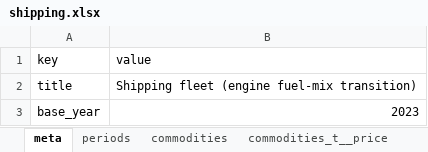
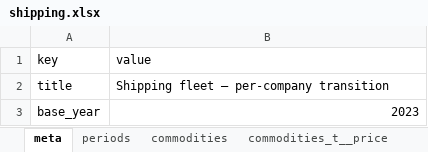
Before and after one commit to iam-hongsanghyun/pathwise, an Excel workbook: frontend/pathwise/public/examples/shipping.xlsx, sheet meta, drawn as a sheet; values as stored, in another font and other column widths than the file's, no borders; the diff names each change by its address in the sheet, - before the commit and + after, or states it on an @@ line.

```diff
--- a/frontend/pathwise/public/examples/shipping.xlsx (sheet meta)
+++ b/frontend/pathwise/public/examples/shipping.xlsx (sheet meta)
-B2 (value): Shipping fleet (engine fuel-mix transition)
+B2 (value): Shipping fleet — per-company transition
```
Also changed, not shown: sheet demand, sheet impact_caps, sheet processes, sheet io, sheet technologies, other sheet tabs, frontend/pathwise/public/examples/steel.xlsx, 7 other files.
